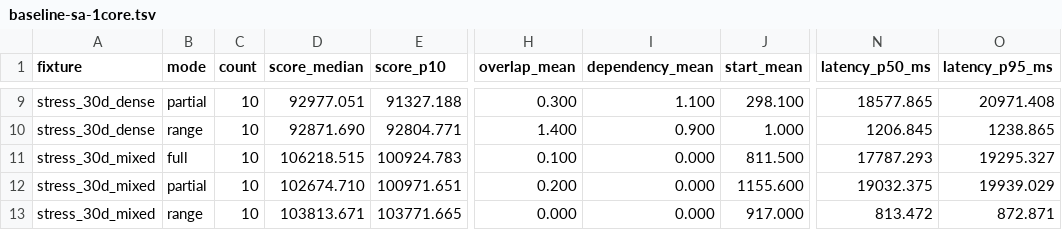
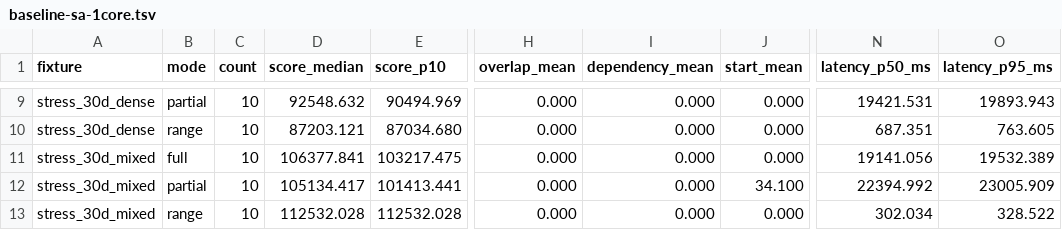
Before and after one commit to takusu-dev/takusu, a TSV file: baseline-sa-1core.tsv, drawn as a sheet; only a part is shown, gaps mark what is left out; the diff covers the shown part only; the diff names each change by its address in the sheet, - before the commit and + after, or states it on an @@ line.

```diff
--- a/baseline-sa-1core.tsv
+++ b/baseline-sa-1core.tsv
-D9 (score_median): 92977.051
+D9 (score_median): 92548.632
-E9 (score_p10): 91327.188
+E9 (score_p10): 90494.969
-H9 (overlap_mean): 0.300
+H9 (overlap_mean): 0.000
-I9 (dependency_mean): 1.100
+I9 (dependency_mean): 0.000
-J9 (start_mean): 298.100
+J9 (start_mean): 0.000
-N9 (latency_p50_ms): 18577.865
+N9 (latency_p50_ms): 19421.531
-O9 (latency_p95_ms): 20971.408
+O9 (latency_p95_ms): 19893.943
-D10 (score_median): 92871.690
+D10 (score_median): 87203.121
-E10 (score_p10): 92804.771
+E10 (score_p10): 87034.680
-H10 (overlap_mean): 1.400
+H10 (overlap_mean): 0.000
-I10 (dependency_mean): 0.900
+I10 (dependency_mean): 0.000
-J10 (start_mean): 1.000
+J10 (start_mean): 0.000
-N10 (latency_p50_ms): 1206.845
+N10 (latency_p50_ms): 687.351
-O10 (latency_p95_ms): 1238.865
+O10 (latency_p95_ms): 763.605
-D11 (score_median): 106218.515
+D11 (score_median): 106377.841
-E11 (score_p10): 100924.783
+E11 (score_p10): 103217.475
-H11 (overlap_mean): 0.100
+H11 (overlap_mean): 0.000
-J11 (start_mean): 811.500
+J11 (start_mean): 0.000
-N11 (latency_p50_ms): 17787.293
+N11 (latency_p50_ms): 19141.056
-O11 (latency_p95_ms): 19295.327
+O11 (latency_p95_ms): 19532.389
-D12 (score_median): 102674.710
+D12 (score_median): 105134.417
-E12 (score_p10): 100971.651
+E12 (score_p10): 101413.441
-H12 (overlap_mean): 0.200
+H12 (overlap_mean): 0.000
-J12 (start_mean): 1155.600
+J12 (start_mean): 34.100
-N12 (latency_p50_ms): 19032.375
+N12 (latency_p50_ms): 22394.992
-O12 (latency_p95_ms): 19939.029
+O12 (latency_p95_ms): 23005.909
-D13 (score_median): 103813.671
+D13 (score_median): 112532.028
-E13 (score_p10): 103771.665
+E13 (score_p10): 112532.028
-J13 (start_mean): 917.000
+J13 (start_mean): 0.000
-N13 (latency_p50_ms): 813.472
+N13 (latency_p50_ms): 302.034
-O13 (latency_p95_ms): 872.871
+O13 (latency_p95_ms): 328.522
```
Also changed, not shown: 48 edited cells elsewhere in this file, 11 other files.
